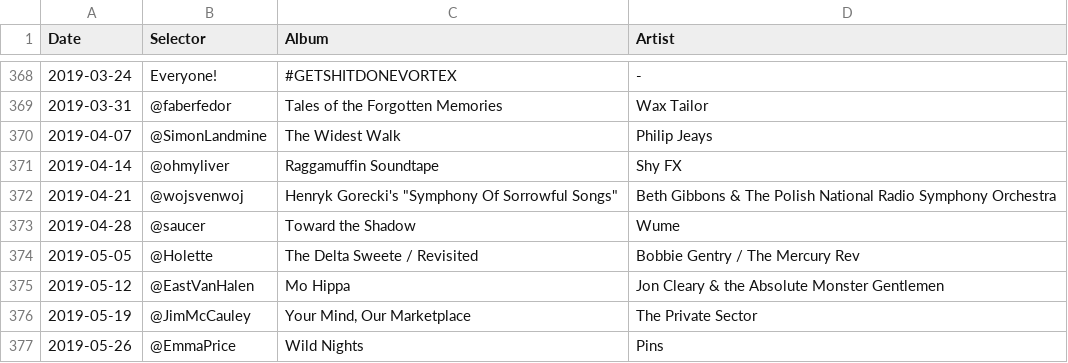
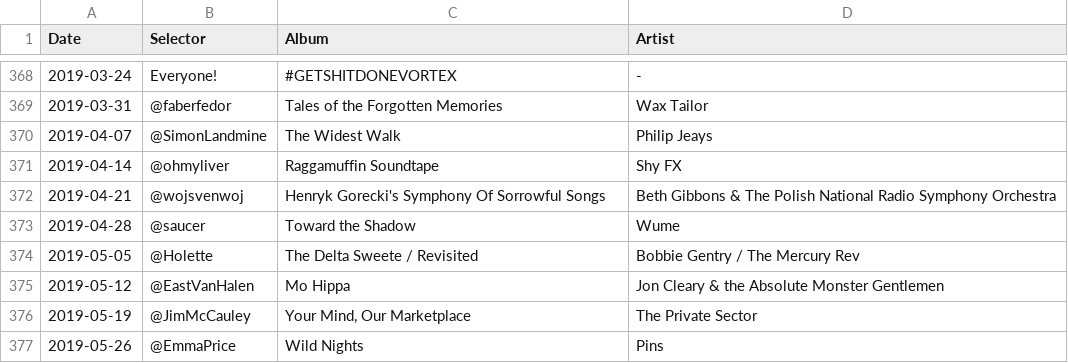
Before and after one commit to akx/listeningclub, a TSV file: entries.tsv, drawn as a sheet; only a part is shown, gaps mark what is left out.

Commit message:
Quote unquote

```diff
--- a/entries.tsv
+++ b/entries.tsv
@@ -371,3 +371,3 @@ Date	Selector	Album	Artist
 2019-04-14	@ohmyliver	Raggamuffin Soundtape	Shy FX
-2019-04-21	@wojsvenwoj	Henryk Gorecki's "Symphony Of Sorrowful Songs"	Beth Gibbons & The Polish National Radio Symphony Orchestra
+2019-04-21	@wojsvenwoj	Henryk Gorecki's Symphony Of Sorrowful Songs	Beth Gibbons & The Polish National Radio Symphony Orchestra
 2019-04-28	@saucer	Toward the Shadow	Wume
```
